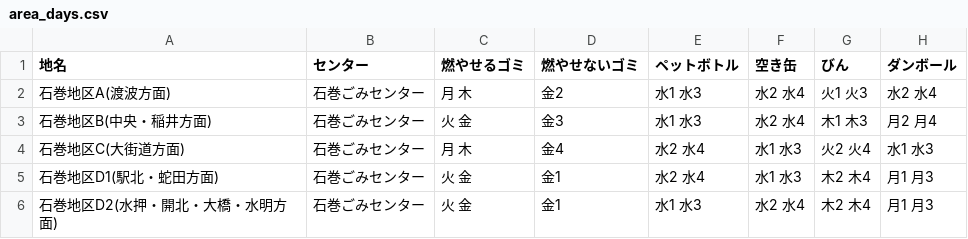
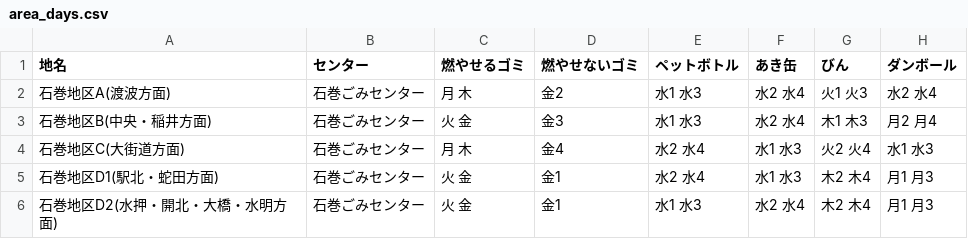
Before and after one commit to TomiGie/5374, a CSV file: data/area_days.csv, drawn as a sheet; only a part is shown.

Commit message:
項目名の変更

```diff
--- a/data/area_days.csv
+++ b/data/area_days.csv
@@ -1,2 +1,2 @@
-地名,センター,燃やせるゴミ,燃やせないゴミ,ペットボトル,空き缶,びん,ダンボール
+地名,センター,燃やせるゴミ,燃やせないゴミ,ペットボトル,あき缶,びん,ダンボール
 石巻地区A(渡波方面),石巻ごみセンター,月 木,金2,水1 水3,水2 水4,火1 火3,水2 水4
```
